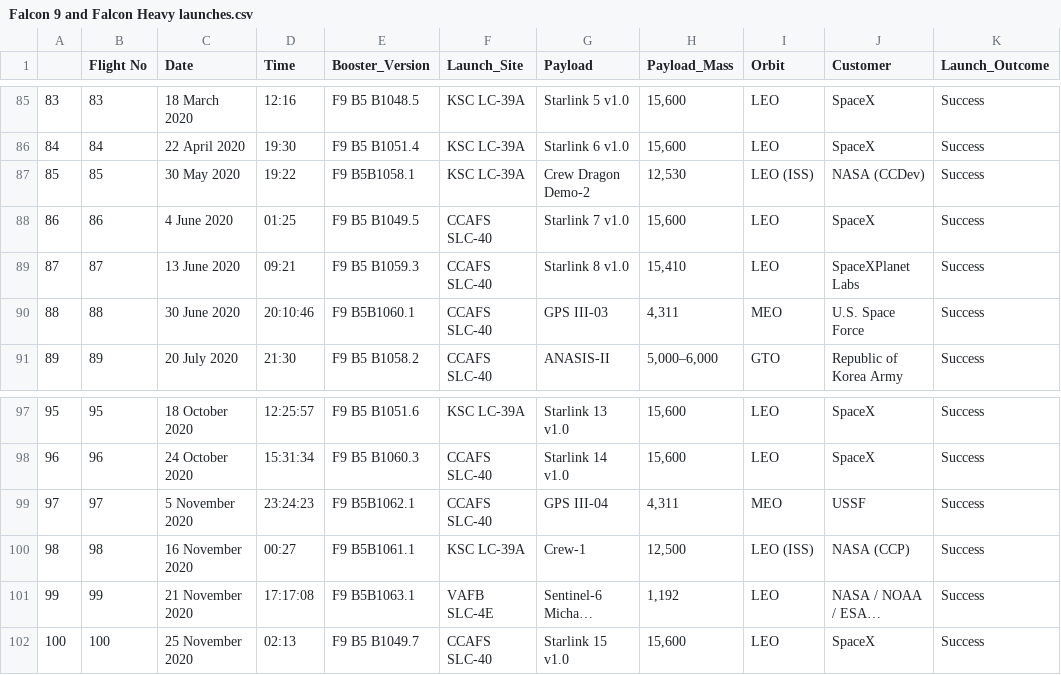
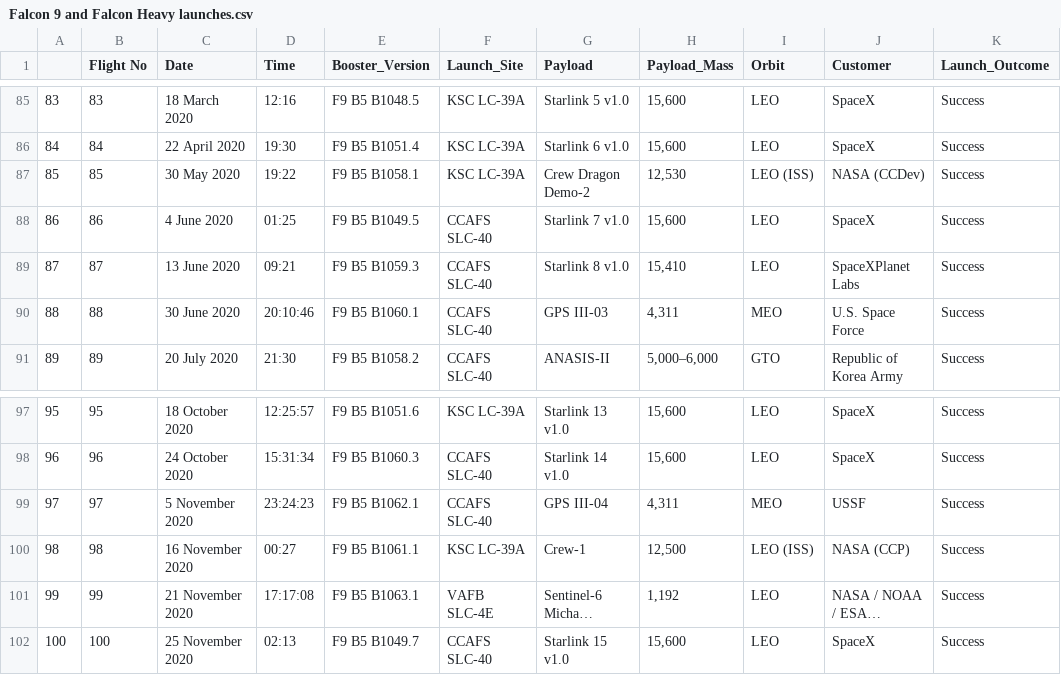
Before and after one commit to heyrobin/Python-DataScrap, a CSV file: Spacex_/Falcon 9 and Falcon Heavy launches.csv, drawn as a sheet; only a part is shown, gaps mark what is left out; long unchanged cells end in …; the diff covers the shown part only; the diff names each change by its address in the sheet, - before the commit and + after, or states it on an @@ line.

```diff
--- a/Spacex_/Falcon 9 and Falcon Heavy launches.csv
+++ b/Spacex_/Falcon 9 and Falcon Heavy launches.csv
-E87 (Booster_Version): F9 B5B1058.1
+E87 (Booster_Version): F9 B5 B1058.1
-E90 (Booster_Version): F9 B5B1060.1
+E90 (Booster_Version): F9 B5 B1060.1
-E99 (Booster_Version): F9 B5B1062.1
+E99 (Booster_Version): F9 B5 B1062.1
-E100 (Booster_Version): F9 B5B1061.1
+E100 (Booster_Version): F9 B5 B1061.1
-E101 (Booster_Version): F9 B5B1063.1
+E101 (Booster_Version): F9 B5 B1063.1
```
Also changed, not shown: 15 edited cells elsewhere in this file.
